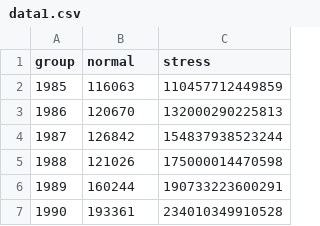
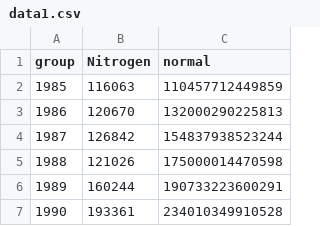
Before and after one commit to UKAXProject/suicide, a CSV file: data1.csv, drawn as a sheet; only a part is shown.

Commit message:
Update data1.csv

```diff
--- a/data1.csv
+++ b/data1.csv
@@ -1,2 +1,2 @@
-group,normal,stress
+group,Nitrogen,normal
 1985,116063,110457712449859
```
